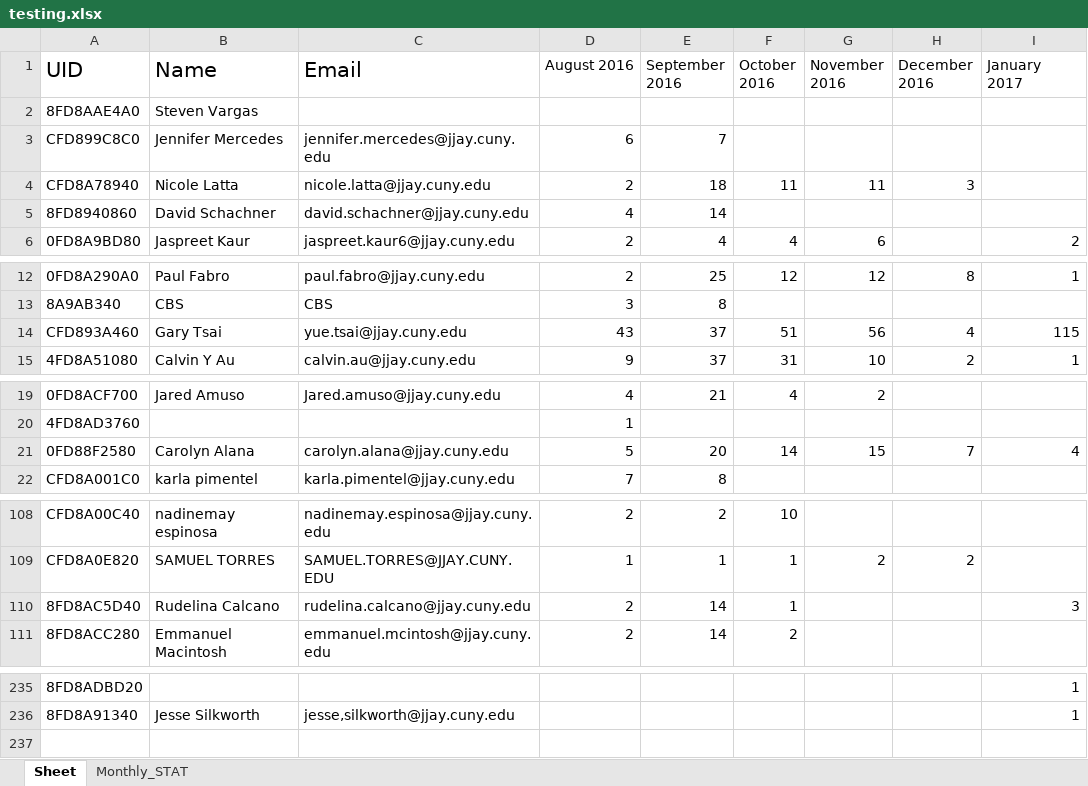
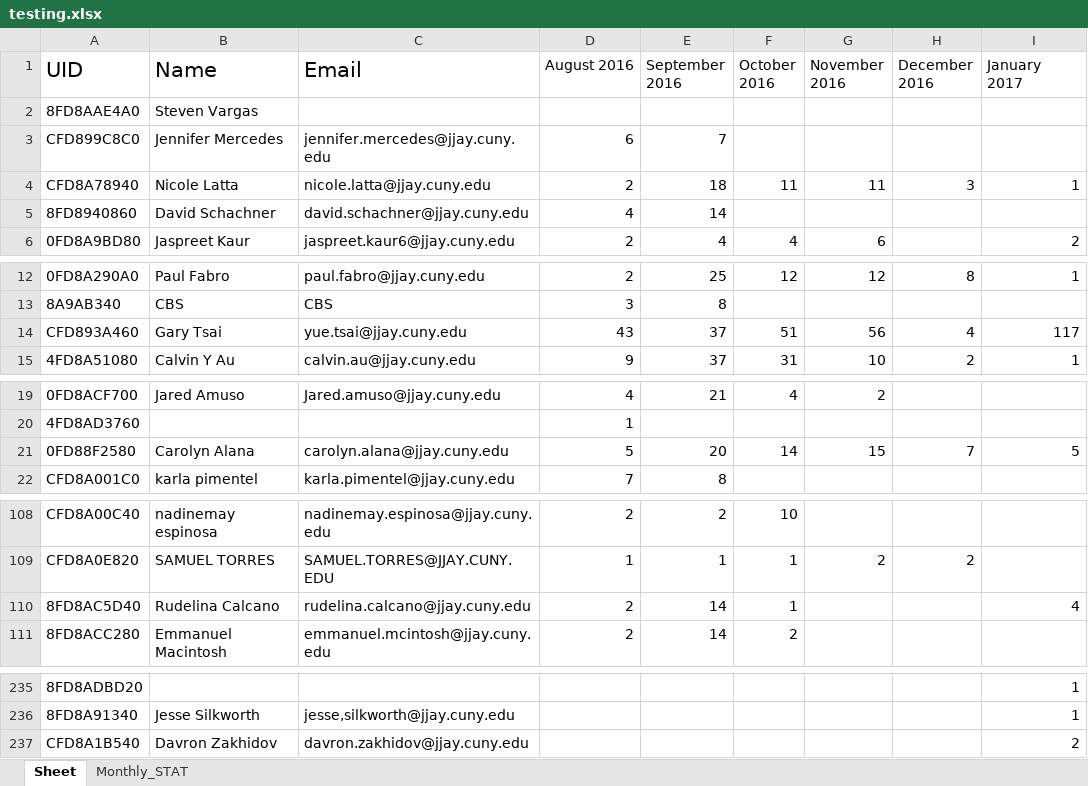
Before and after one commit to learnForMe/summer_project, an Excel workbook: testing.xlsx, sheet Sheet, drawn as a sheet; only a part is shown, gaps mark what is left out; values as stored, in another font and other column widths than the file's, no borders; the diff names each change by its address in the sheet, - before the commit and + after, or states it on an @@ line.

```diff
--- a/testing.xlsx (sheet Sheet)
+++ b/testing.xlsx (sheet Sheet)
-I4 (January 2017): (empty)
+I4 (January 2017): 1
-I14 (January 2017): 115
+I14 (January 2017): 117
-I21 (January 2017): 4
+I21 (January 2017): 5
-I110 (January 2017): 3
+I110 (January 2017): 4
+row 237: CFD8A1B540 | Davron Zakhidov | davron.zakhidov@jjay.cuny.edu |  |  |  |  |  | 2
```
Also changed, not shown: sheet Monthly_STAT, clocking.xlsx, report.xlsx, 1 other file.
